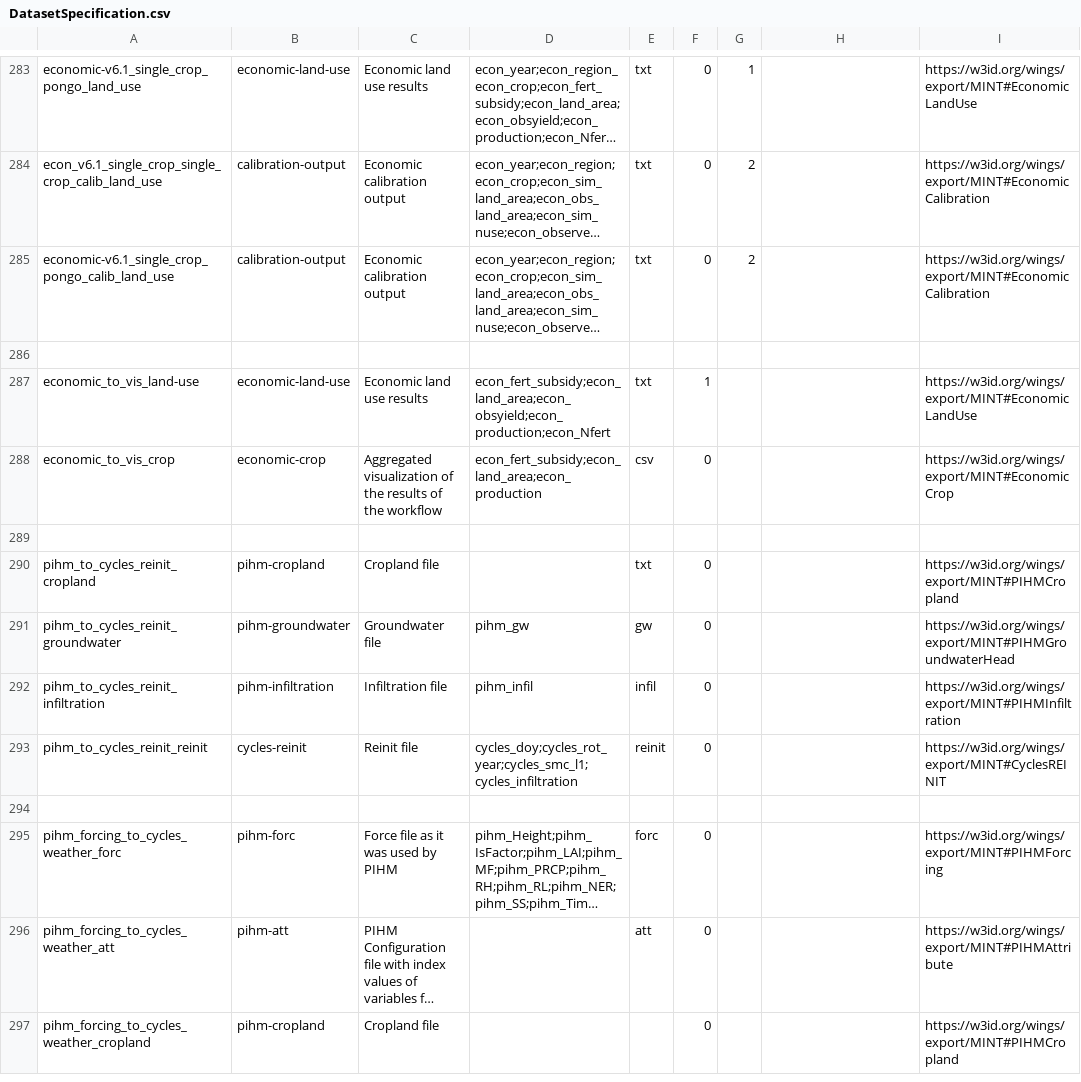
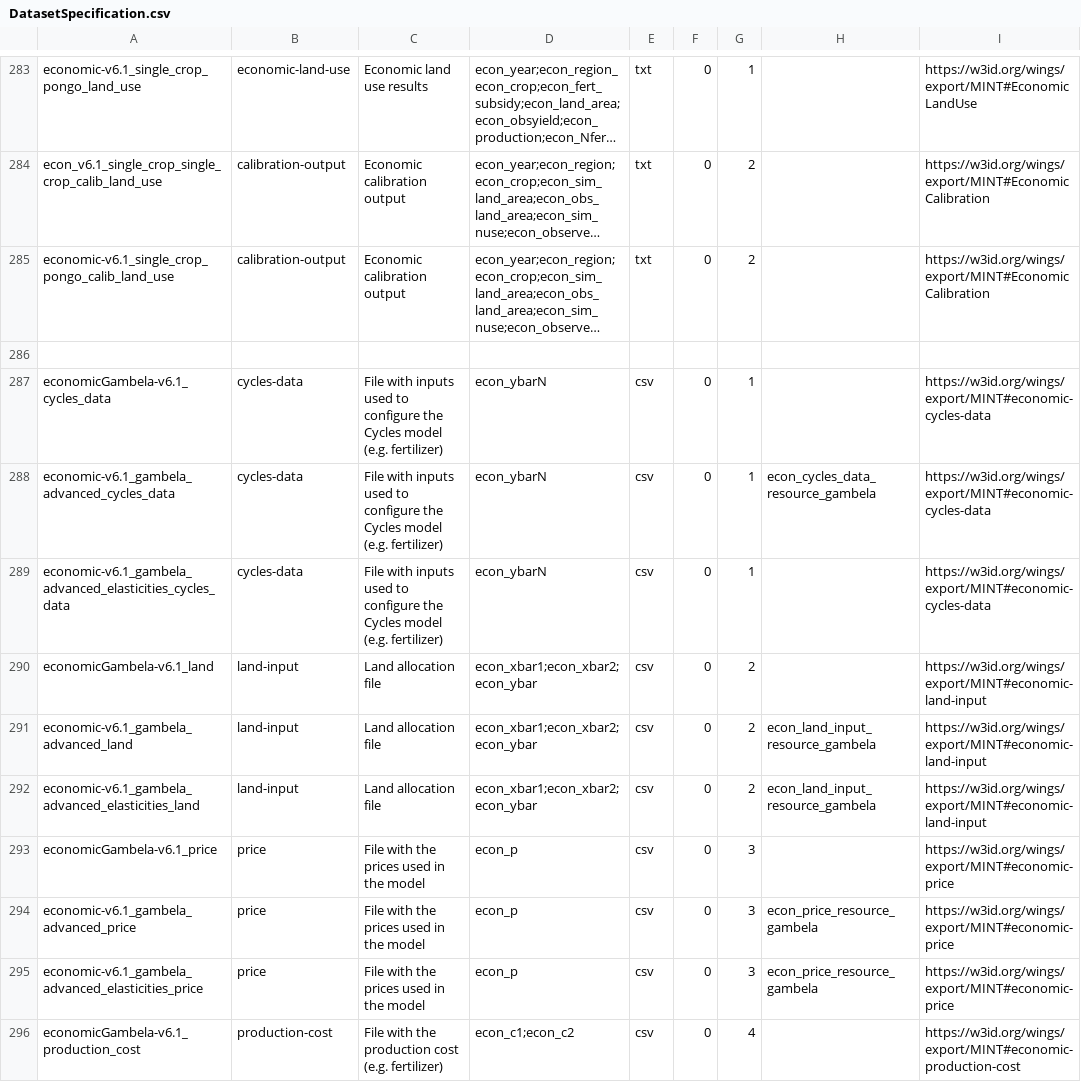
Before and after one commit to mintproject/ModelCatalog, a CSV file: Data/DatasetSpecification.csv, drawn as a sheet; only a part is shown, gaps mark what is left out; the shorter side is filled out with more unchanged rows; long unchanged cells end in …; the diff covers the shown part only; the diff names each change by its address in the sheet, - before the commit and + after, or states it on an @@ line.

```diff
--- a/Data/DatasetSpecification.csv
+++ b/Data/DatasetSpecification.csv
+row 287: economicGambela-v6.1_cycles_data | cycles-data | File with inputs used to configure the Cycles model (e.g. fertilizer) | econ_ybarN | csv | 0 | 1 |  | https://w3id.org/wings/export/MINT#economic-cycles-data
+row 288: economic-v6.1_gambela_advanced_cycles_data | cycles-data | File with inputs used to configure the Cycles model (e.g. fertilizer) | econ_ybarN | csv | 0 | 1 | econ_cycles_data_resource_gambela | https://w3id.org/wings/export/MINT#economic-cycles-data
+row 289: economic-v6.1_gambela_advanced_elasticities_cycles_data | cycles-data | File with inputs used to configure the Cycles model (e.g. fertilizer) | econ_ybarN | csv | 0 | 1 |  | https://w3id.org/wings/export/MINT#economic-cycles-data
+row 290: economicGambela-v6.1_land | land-input | Land allocation file | econ_xbar1;econ_xbar2;econ_ybar | csv | 0 | 2 |  | https://w3id.org/wings/export/MINT#economic-land-input
+row 291: economic-v6.1_gambela_advanced_land | land-input | Land allocation file | econ_xbar1;econ_xbar2;econ_ybar | csv | 0 | 2 | econ_land_input_resource_gambela | https://w3id.org/wings/export/MINT#economic-land-input
+row 292: economic-v6.1_gambela_advanced_elasticities_land | land-input | Land allocation file | econ_xbar1;econ_xbar2;econ_ybar | csv | 0 | 2 | econ_land_input_resource_gambela | https://w3id.org/wings/export/MINT#economic-land-input
+row 293: economicGambela-v6.1_price | price | File with the prices used in the model | econ_p | csv | 0 | 3 |  | https://w3id.org/wings/export/MINT#economic-price
+row 294: economic-v6.1_gambela_advanced_price | price | File with the prices used in the model | econ_p | csv | 0 | 3 | econ_price_resource_gambela | https://w3id.org/wings/export/MINT#economic-price
+row 295: economic-v6.1_gambela_advanced_elasticities_price | price | File with the prices used in the model | econ_p | csv | 0 | 3 | econ_price_resource_gambela | https://w3id.org/wings/export/MINT#economic-price
+row 296: economicGambela-v6.1_production_cost | production-cost | File with the production cost (e.g. fertilizer) | econ_c1;econ_c2 | csv | 0 | 4 |  | https://w3id.org/wings/export/MINT#economic-production-cost
```
Also changed, not shown: 15 added rows and 1 edited cell elsewhere in this file, Data/Model.csv, Data/ModelConfigurationSetup.csv, 6 other files.
